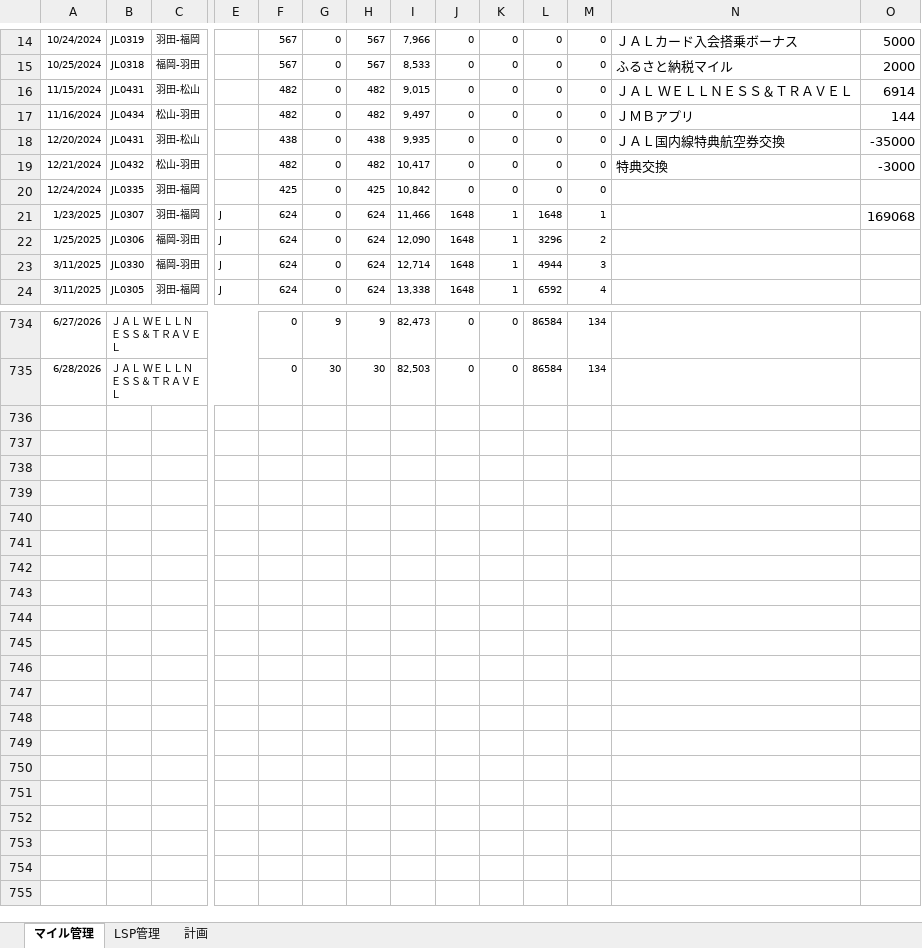
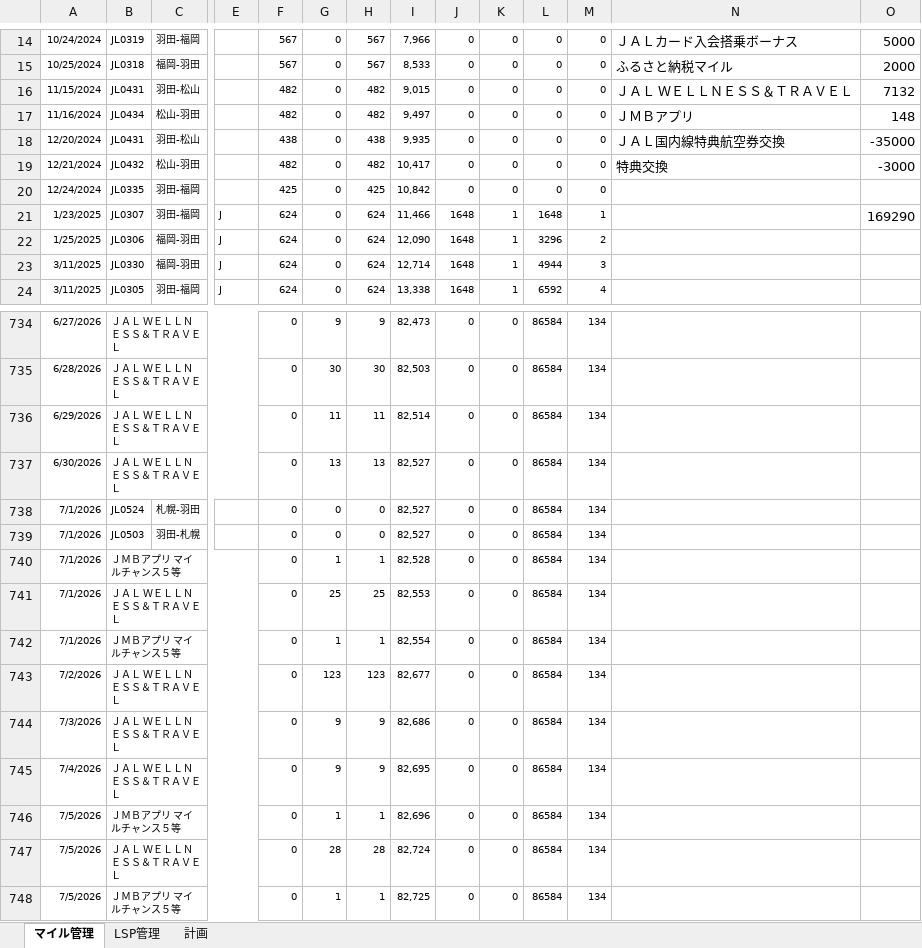
Before and after one commit to mineo1178/jal-status-viewer, an Excel workbook: data/20251229_LSP管理.xlsx, sheet マイル管理, drawn as a sheet; only a part is shown, gaps mark what is left out; values as stored, in another font and other column widths than the file's, no borders; charts and pictures not drawn; rows hold the shown columns only; the diff names each change by its address in the sheet, - before the commit and + after, or states it on an @@ line.

Commit message:
Update LSP management spreadsheet

```diff
--- a/data/20251229_LSP管理.xlsx (sheet マイル管理)
+++ b/data/20251229_LSP管理.xlsx (sheet マイル管理)
-O16: 6914
+O16: 7132
-O17: 144
+O17: 148
-O21: 169068
+O21: 169290
+row 736: 6/29/2026 | ＪＡＬ ＷＥＬＬＮＥＳＳ＆ＴＲＡＶＥＬ |  |  | 0 | 11 | 11 | 82,514 | 0 | 0 | 86584 | 134
+row 737: 6/30/2026 | ＪＡＬ ＷＥＬＬＮＥＳＳ＆ＴＲＡＶＥＬ |  |  | 0 | 13 | 13 | 82,527 | 0 | 0 | 86584 | 134
+row 738: 7/1/2026 | JL0524 | 札幌-羽田 |  | 0 | 0 | 0 | 82,527 | 0 | 0 | 86584 | 134
+row 739: 7/1/2026 | JL0503 | 羽田-札幌 |  | 0 | 0 | 0 | 82,527 | 0 | 0 | 86584 | 134
+row 740: 7/1/2026 | ＪＭＢアプリ マイルチャンス５等 |  |  | 0 | 1 | 1 | 82,528 | 0 | 0 | 86584 | 134
+row 741: 7/1/2026 | ＪＡＬ ＷＥＬＬＮＥＳＳ＆ＴＲＡＶＥＬ |  |  | 0 | 25 | 25 | 82,553 | 0 | 0 | 86584 | 134
+row 742: 7/1/2026 | ＪＭＢアプリ マイルチャンス５等 |  |  | 0 | 1 | 1 | 82,554 | 0 | 0 | 86584 | 134
+row 743: 7/2/2026 | ＪＡＬ ＷＥＬＬＮＥＳＳ＆ＴＲＡＶＥＬ |  |  | 0 | 123 | 123 | 82,677 | 0 | 0 | 86584 | 134
+row 744: 7/3/2026 | ＪＡＬ ＷＥＬＬＮＥＳＳ＆ＴＲＡＶＥＬ |  |  | 0 | 9 | 9 | 82,686 | 0 | 0 | 86584 | 134
+row 745: 7/4/2026 | ＪＡＬ ＷＥＬＬＮＥＳＳ＆ＴＲＡＶＥＬ |  |  | 0 | 9 | 9 | 82,695 | 0 | 0 | 86584 | 134
+row 746: 7/5/2026 | ＪＭＢアプリ マイルチャンス５等 |  |  | 0 | 1 | 1 | 82,696 | 0 | 0 | 86584 | 134
+row 747: 7/5/2026 | ＪＡＬ ＷＥＬＬＮＥＳＳ＆ＴＲＡＶＥＬ |  |  | 0 | 28 | 28 | 82,724 | 0 | 0 | 86584 | 134
+row 748: 7/5/2026 | ＪＭＢアプリ マイルチャンス５等 |  |  | 0 | 1 | 1 | 82,725 | 0 | 0 | 86584 | 134
```
Also changed, not shown: sheet LSP管理, sheet 計画, hidden cells, charts or pictures.
